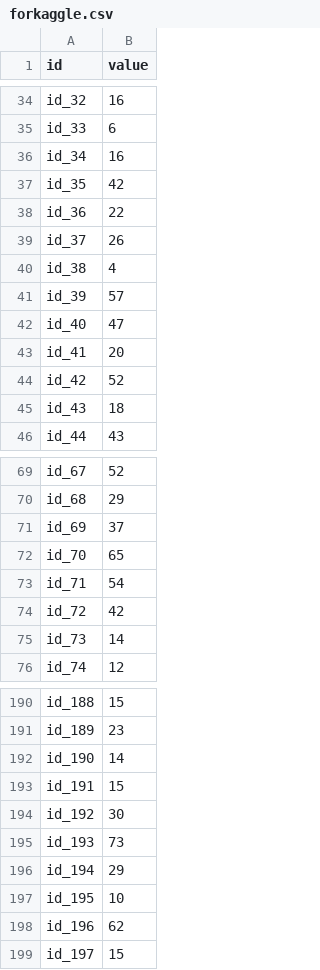
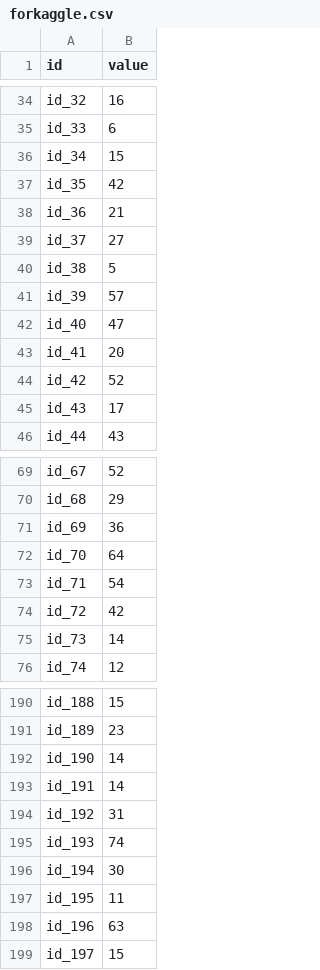
Before and after one commit to itc233/MLProject, a CSV file: data/forkaggle.csv, drawn as a sheet; only a part is shown, gaps mark what is left out; the diff covers the shown part only.

Commit message:
kaggle

```diff
--- a/data/forkaggle.csv
+++ b/data/forkaggle.csv
@@ -35,7 +35,7 @@ id_32,16
 id_33,6
-id_34,16
+id_34,15
 id_35,42
-id_36,22
-id_37,26
-id_38,4
+id_36,21
+id_37,27
+id_38,5
 id_39,57
@@ -44,3 +44,3 @@ id_41,20
 id_42,52
-id_43,18
+id_43,17
 id_44,43
@@ -70,4 +70,4 @@ id_67,52
 id_68,29
-id_69,37
-id_70,65
+id_69,36
+id_70,64
 id_71,54
@@ -192,8 +192,8 @@ id_189,23
 id_190,14
-id_191,15
-id_192,30
-id_193,73
-id_194,29
-id_195,10
-id_196,62
+id_191,14
+id_192,31
+id_193,74
+id_194,30
+id_195,11
+id_196,63
 id_197,15
```
Also changed, not shown: 27 edited cells elsewhere in this file.
